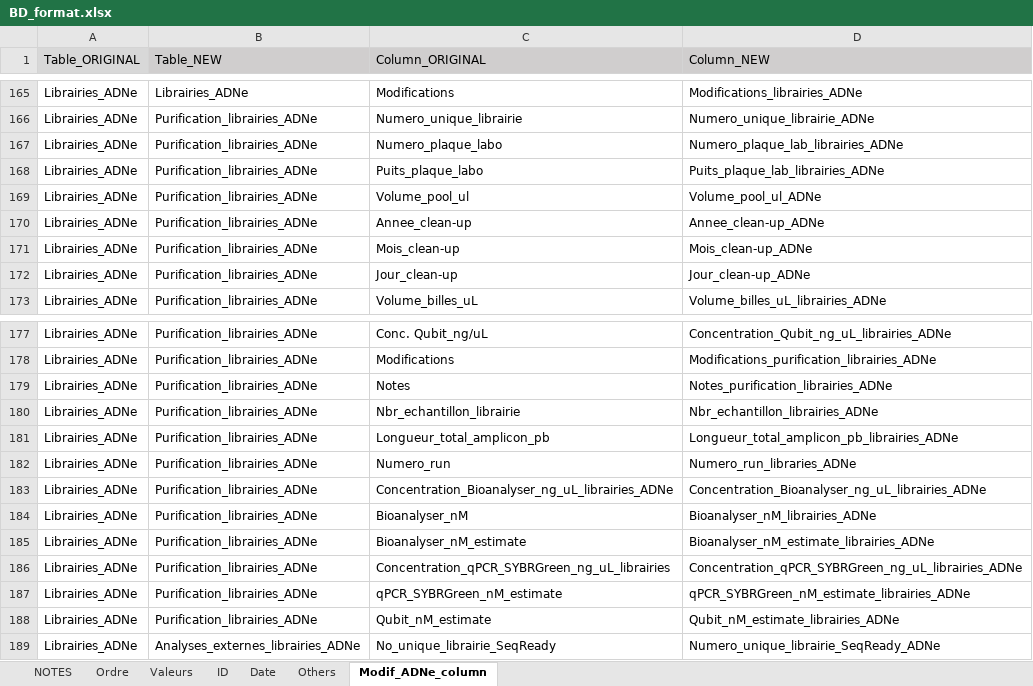
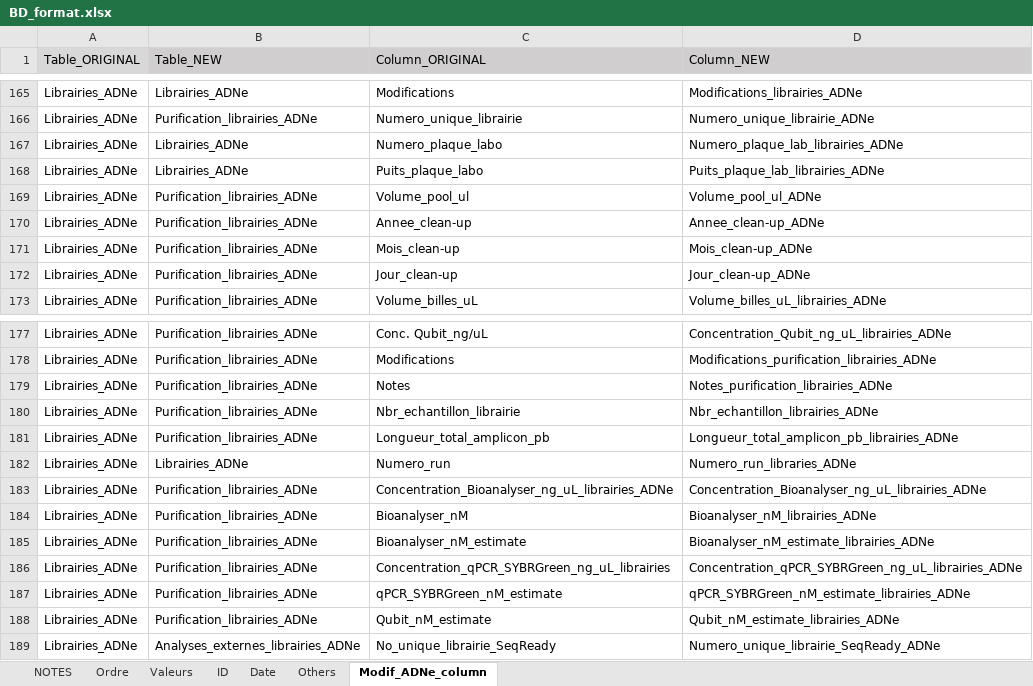
Before and after one commit to GenomicsMLI-DFO/BD-LabGeno-IML_gestion, an Excel workbook: inst/BD_format.xlsx, sheet Modif_ADNe_column, drawn as a sheet; only a part is shown, gaps mark what is left out; values as stored, in another font and other column widths than the file's, no borders; the diff names each change by its address in the sheet, - before the commit and + after, or states it on an @@ line.

Commit message:
Complete librairies tab splitting #8

```diff
--- a/inst/BD_format.xlsx (sheet Modif_ADNe_column)
+++ b/inst/BD_format.xlsx (sheet Modif_ADNe_column)
-B167:B168 (Table_NEW): Purification_librairies_ADNe
+B167:B168 (Table_NEW): Librairies_ADNe
-B182 (Table_NEW): Purification_librairies_ADNe
+B182 (Table_NEW): Librairies_ADNe
```
Also changed, not shown: sheet Ordre, 3 other files.
